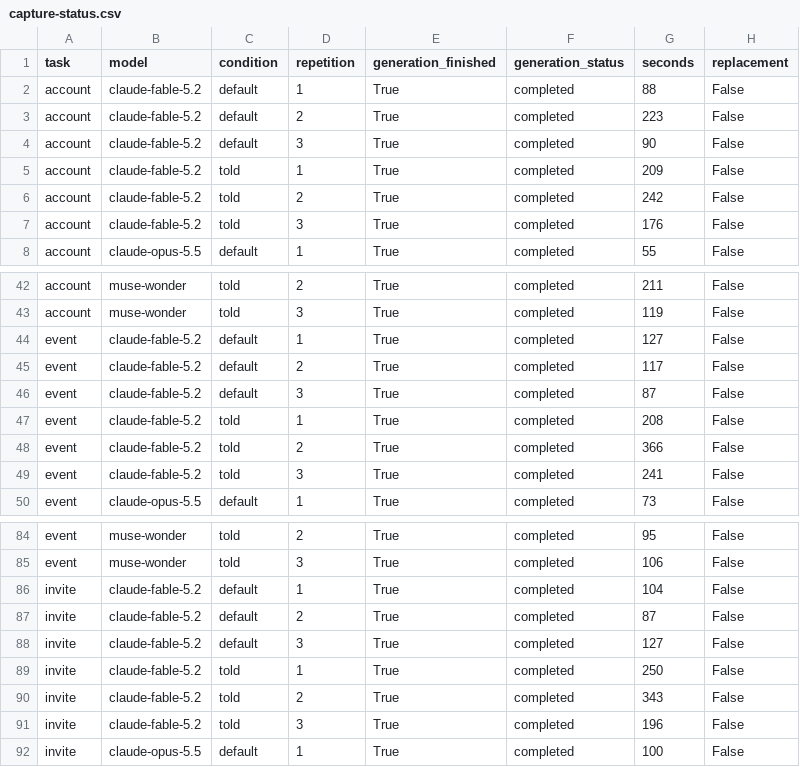
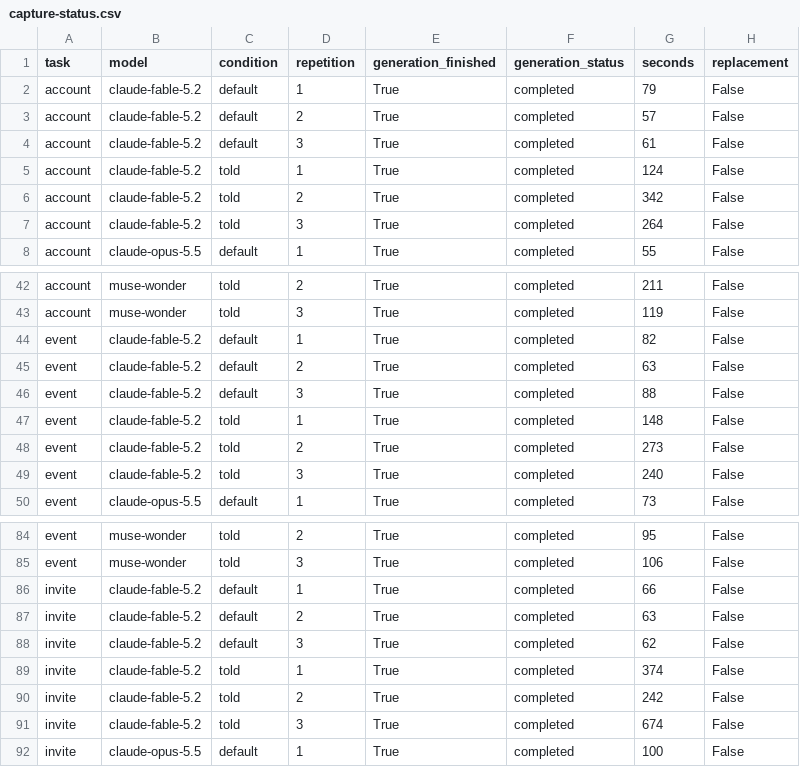
Before and after one commit to harleyhzhang/unhappy-path, a CSV file: artifacts-budget/capture-status.csv, drawn as a sheet; only a part is shown, gaps mark what is left out; the diff covers the shown part only.

```diff
--- a/artifacts-budget/capture-status.csv
+++ b/artifacts-budget/capture-status.csv
@@ -1,8 +1,8 @@
 task,model,condition,repetition,generation_finished,generation_status,seconds,replacement
-account,claude-fable-5.2,default,1,True,completed,88,False
-account,claude-fable-5.2,default,2,True,completed,223,False
-account,claude-fable-5.2,default,3,True,completed,90,False
-account,claude-fable-5.2,told,1,True,completed,209,False
-account,claude-fable-5.2,told,2,True,completed,242,False
-account,claude-fable-5.2,told,3,True,completed,176,False
+account,claude-fable-5.2,default,1,True,completed,79,False
+account,claude-fable-5.2,default,2,True,completed,57,False
+account,claude-fable-5.2,default,3,True,completed,61,False
+account,claude-fable-5.2,told,1,True,completed,124,False
+account,claude-fable-5.2,told,2,True,completed,342,False
+account,claude-fable-5.2,told,3,True,completed,264,False
 account,claude-opus-5.5,default,1,True,completed,55,False
@@ -43,8 +43,8 @@ account,muse-wonder,told,2,True,completed,211,False
 account,muse-wonder,told,3,True,completed,119,False
-event,claude-fable-5.2,default,1,True,completed,127,False
-event,claude-fable-5.2,default,2,True,completed,117,False
-event,claude-fable-5.2,default,3,True,completed,87,False
-event,claude-fable-5.2,told,1,True,completed,208,False
-event,claude-fable-5.2,told,2,True,completed,366,False
-event,claude-fable-5.2,told,3,True,completed,241,False
+event,claude-fable-5.2,default,1,True,completed,82,False
+event,claude-fable-5.2,default,2,True,completed,63,False
+event,claude-fable-5.2,default,3,True,completed,88,False
+event,claude-fable-5.2,told,1,True,completed,148,False
+event,claude-fable-5.2,told,2,True,completed,273,False
+event,claude-fable-5.2,told,3,True,completed,240,False
 event,claude-opus-5.5,default,1,True,completed,73,False
@@ -85,8 +85,8 @@ event,muse-wonder,told,2,True,completed,95,False
 event,muse-wonder,told,3,True,completed,106,False
-invite,claude-fable-5.2,default,1,True,completed,104,False
-invite,claude-fable-5.2,default,2,True,completed,87,False
-invite,claude-fable-5.2,default,3,True,completed,127,False
-invite,claude-fable-5.2,told,1,True,completed,250,False
-invite,claude-fable-5.2,told,2,True,completed,343,False
-invite,claude-fable-5.2,told,3,True,completed,196,False
+invite,claude-fable-5.2,default,1,True,completed,66,False
+invite,claude-fable-5.2,default,2,True,completed,63,False
+invite,claude-fable-5.2,default,3,True,completed,62,False
+invite,claude-fable-5.2,told,1,True,completed,374,False
+invite,claude-fable-5.2,told,2,True,completed,242,False
+invite,claude-fable-5.2,told,3,True,completed,674,False
 invite,claude-opus-5.5,default,1,True,completed,100,False
```
Also changed, not shown: 18 edited cells elsewhere in this file, artifacts-budget/outcomes.csv, 28 other files.
